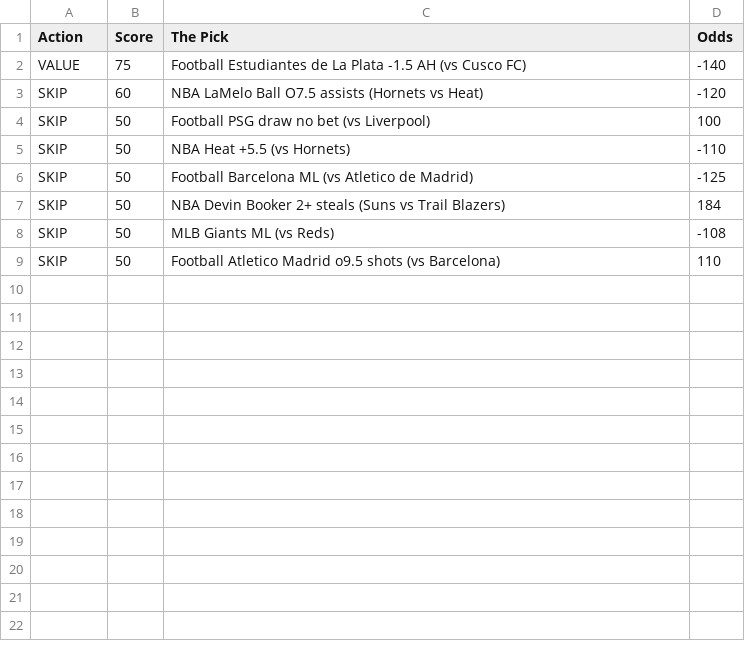
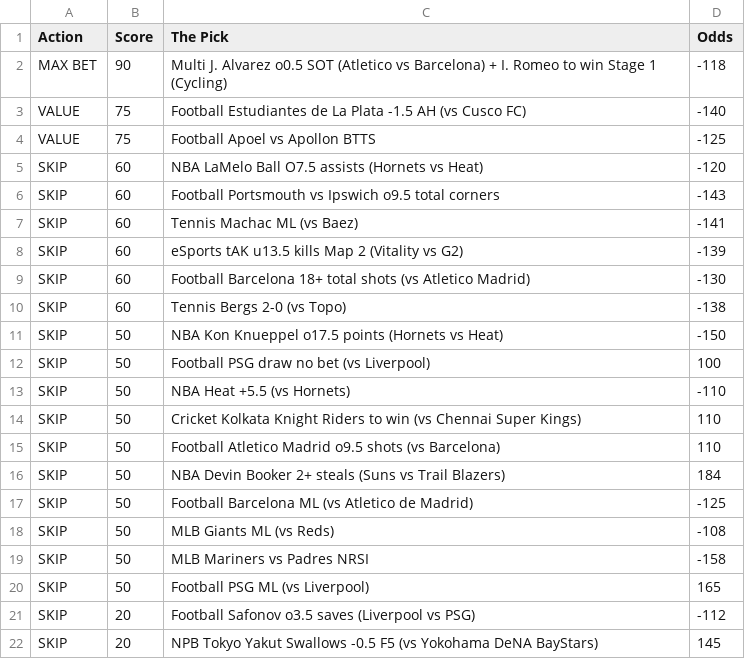
Before and after one commit to CameronBroussard6/Sports_Picks_Ranked, a CSV file: ranked_today.csv, drawn as a sheet.

```diff
--- a/ranked_today.csv
+++ b/ranked_today.csv
@@ -1,9 +1,22 @@
 Action,Score,The Pick,Odds
+MAX BET,90,Multi J. Alvarez o0.5 SOT (Atletico vs Barcelona) + I. Romeo to win Stage 1 (Cycling),-118
 VALUE,75,Football Estudiantes de La Plata -1.5 AH (vs Cusco FC),-140
+VALUE,75,Football Apoel vs Apollon BTTS,-125
 SKIP,60,NBA LaMelo Ball O7.5 assists (Hornets vs Heat),-120
+SKIP,60,Football Portsmouth vs Ipswich o9.5 total corners,-143
+SKIP,60,Tennis Machac ML (vs Baez),-141
+SKIP,60,eSports tAK u13.5 kills Map 2 (Vitality vs G2),-139
+SKIP,60,Football Barcelona 18+ total shots (vs Atletico Madrid),-130
+SKIP,60,Tennis Bergs 2-0 (vs Topo),-138
+SKIP,50,NBA Kon Knueppel o17.5 points (Hornets vs Heat),-150
 SKIP,50,Football PSG draw no bet (vs Liverpool),100
 SKIP,50,NBA Heat +5.5 (vs Hornets),-110
+SKIP,50,Cricket Kolkata Knight Riders to win (vs Chennai Super Kings),110
+SKIP,50,Football Atletico Madrid o9.5 shots (vs Barcelona),110
+SKIP,50,NBA Devin Booker 2+ steals (Suns vs Trail Blazers),184
 SKIP,50,Football Barcelona ML (vs Atletico de Madrid),-125
-SKIP,50,NBA Devin Booker 2+ steals (Suns vs Trail Blazers),184
 SKIP,50,MLB Giants ML (vs Reds),-108
-SKIP,50,Football Atletico Madrid o9.5 shots (vs Barcelona),110
+SKIP,50,MLB Mariners vs Padres NRSI,-158
+SKIP,50,Football PSG ML (vs Liverpool),165
+SKIP,20,Football Safonov o3.5 saves (Liverpool vs PSG),-112
+SKIP,20,NPB Tokyo Yakut Swallows -0.5 F5 (vs Yokohama DeNA BayStars),145
```
